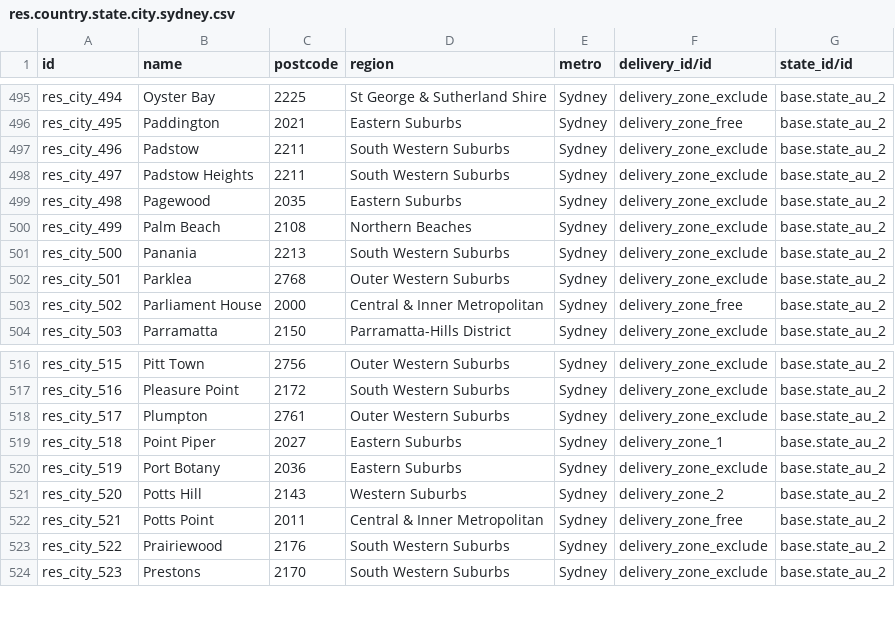
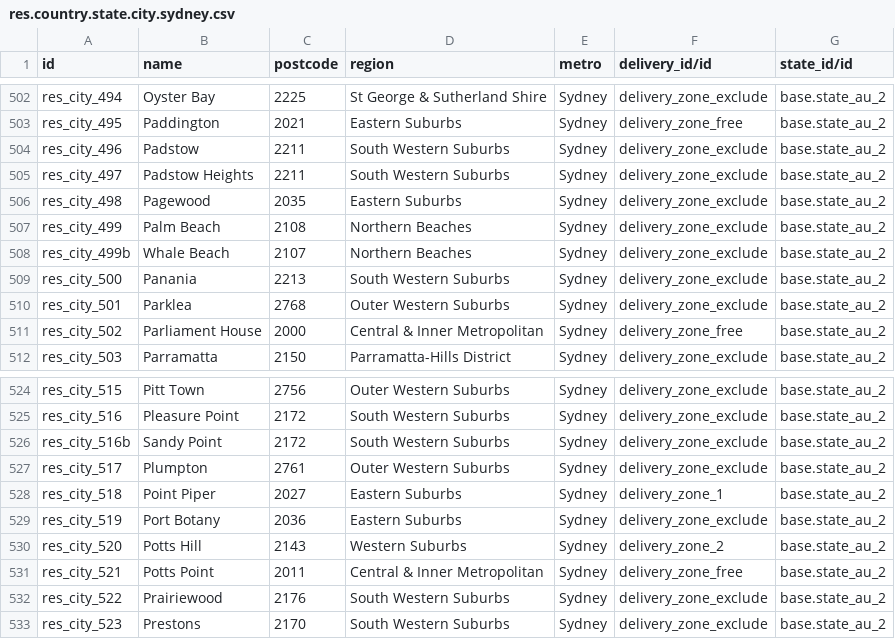
Before and after one commit to ogecko/odoo_sale_addons, a CSV file: country_state_city/demo/res.country.state.city.sydney.csv, drawn as a sheet; only a part is shown, gaps mark what is left out; the diff covers the shown part only.

Commit message:
enh(geom): add suburbs for extra geometries and fix capitalisation

```diff
--- a/country_state_city/demo/res.country.state.city.sydney.csv
+++ b/country_state_city/demo/res.country.state.city.sydney.csv
@@ -500,2 +507,3 @@ res_city_498,Pagewood,2035,Eastern Suburbs,Sydney,delivery_zone_exclude,base.sta
 res_city_499,Palm Beach,2108,Northern Beaches,Sydney,delivery_zone_exclude,base.state_au_2
+res_city_499b,Whale Beach,2107,Northern Beaches,Sydney,delivery_zone_exclude,base.state_au_2
 res_city_500,Panania,2213,South Western Suburbs,Sydney,delivery_zone_exclude,base.state_au_2
@@ -517,2 +525,3 @@ res_city_515,Pitt Town,2756,Outer Western Suburbs,Sydney,delivery_zone_exclude,b
 res_city_516,Pleasure Point,2172,South Western Suburbs,Sydney,delivery_zone_exclude,base.state_au_2
+res_city_516b,Sandy Point,2172,South Western Suburbs,Sydney,delivery_zone_exclude,base.state_au_2
 res_city_517,Plumpton,2761,Outer Western Suburbs,Sydney,delivery_zone_exclude,base.state_au_2
```
Also changed, not shown: 7 added rows elsewhere in this file, 3 other files.
